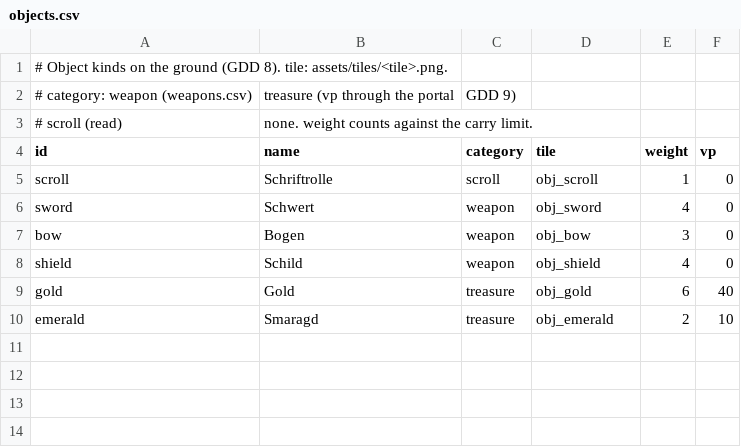
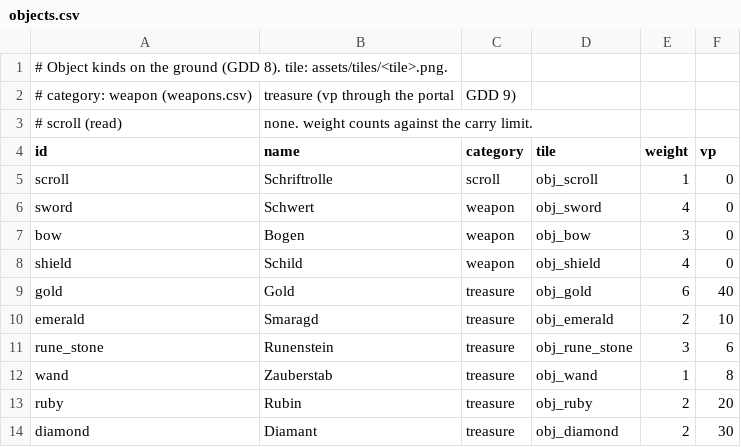
Before and after one commit to cadextcp/lords-of-chaos-agon, a CSV file: data/objects.csv, drawn as a sheet; the diff names each change by its address in the sheet, - before the commit and + after, or states it on an @@ line.

```diff
--- a/data/objects.csv
+++ b/data/objects.csv
+row 11: rune_stone | Runenstein | treasure | obj_rune_stone | 3 | 6
+row 12: wand | Zauberstab | treasure | obj_wand | 1 | 8
+row 13: ruby | Rubin | treasure | obj_ruby | 2 | 20
+row 14: diamond | Diamant | treasure | obj_diamond | 2 | 30
```
Also changed, not shown: 14 other files.
